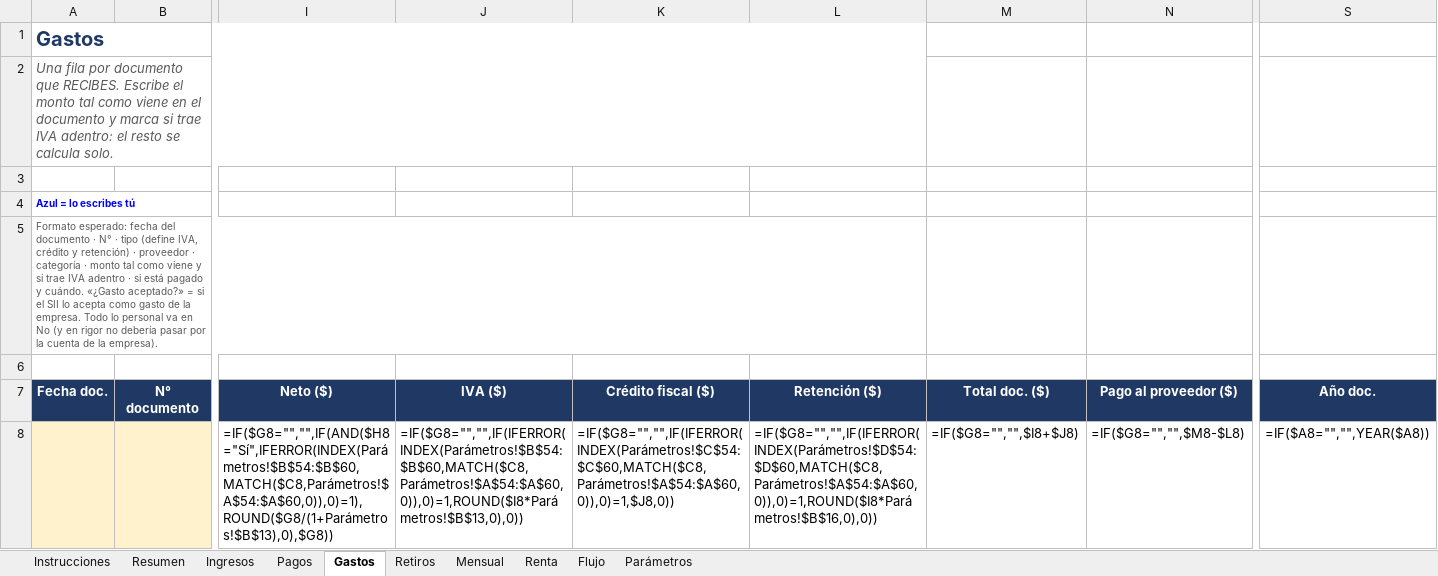
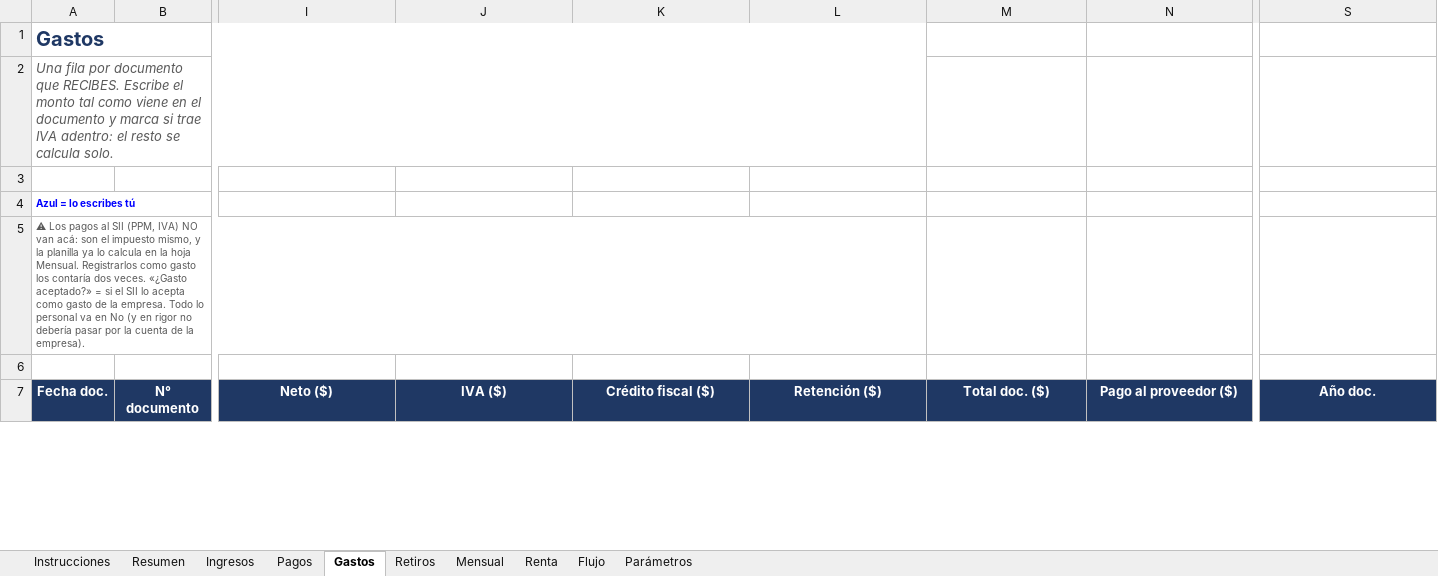
Before and after one commit to gm-growth-partners/biketrust-sitio, an Excel workbook: finanzas/Finanzas_GMGP_2026.xlsx, sheet Gastos, drawn as a sheet; only a part is shown, gaps mark what is left out; values as stored, in another font and other column widths than the file's, no borders; formulas without a stored value are shown as written; removed rows and columns are numbered as before the commit, all else as after; rows hold the shown columns only; the diff covers the shown part only; the diff names each change by its address in the sheet, - before the commit and + after, or states it on an @@ line.

```diff
--- a/finanzas/Finanzas_GMGP_2026.xlsx (sheet Gastos)
+++ b/finanzas/Finanzas_GMGP_2026.xlsx (sheet Gastos)
-A5 (Fecha doc.): Formato esperado: fecha del documento · N° · tipo (define IVA, crédito y retención) · proveedor · categoría · monto tal como viene y si trae IVA adentro · si está pagado y cuándo. «¿Gasto aceptado?»…
+A5 (Fecha doc.): ⚠ Los pagos al SII (PPM, IVA) NO van acá: son el impuesto mismo, y la planilla ya lo calcula en la hoja Mensual. Registrarlos como gasto los contaría dos veces. «¿Gasto aceptado?»…
-row 8:  |  | =IF($G8="","",IF(AND($H8="Sí",IFERROR(INDEX(Parámetros!$B$54:$B$60,MATCH($C8,Parámetros!$A$54:$A$60,0)),0)=1),ROUND($G8/(1+Parámetros!$B$13),0),$G8)) | =IF($G8="","",IF(IFERROR(INDEX(Parámetros!$B$54:$B$60,MATCH($C8,Parámetros!$A$54:$A$60,0)),0)=1,ROUND($I8*Parámetros!$B$13,0),0)) | =IF($G8="","",IF(IFERROR(INDEX(Parámetros!$C$54:$C$60,MATCH($C8,Parámetros!$A$54:$A$60,0)),0)=1,$J8,0)) | =IF($G8="","",IF(IFERROR(INDEX(Parámetros!$D$54:$D$60,MATCH($C8,Parámetros!$A$54:$A$60,0)),0)=1,ROUND($I8*Parámetros!$B$16,0),0)) | =IF($G8="","",$I8+$J8) | =IF($G8="","",$M8-$L8) | =IF($A8="","",YEAR($A8))
```
Also changed, not shown: 5 added rows and 4 removed rows elsewhere in this sheet, sheet Retiros, sheet Pagos, sheet Flujo, sheet Parámetros, sheet Ingresos, 1 other file.
